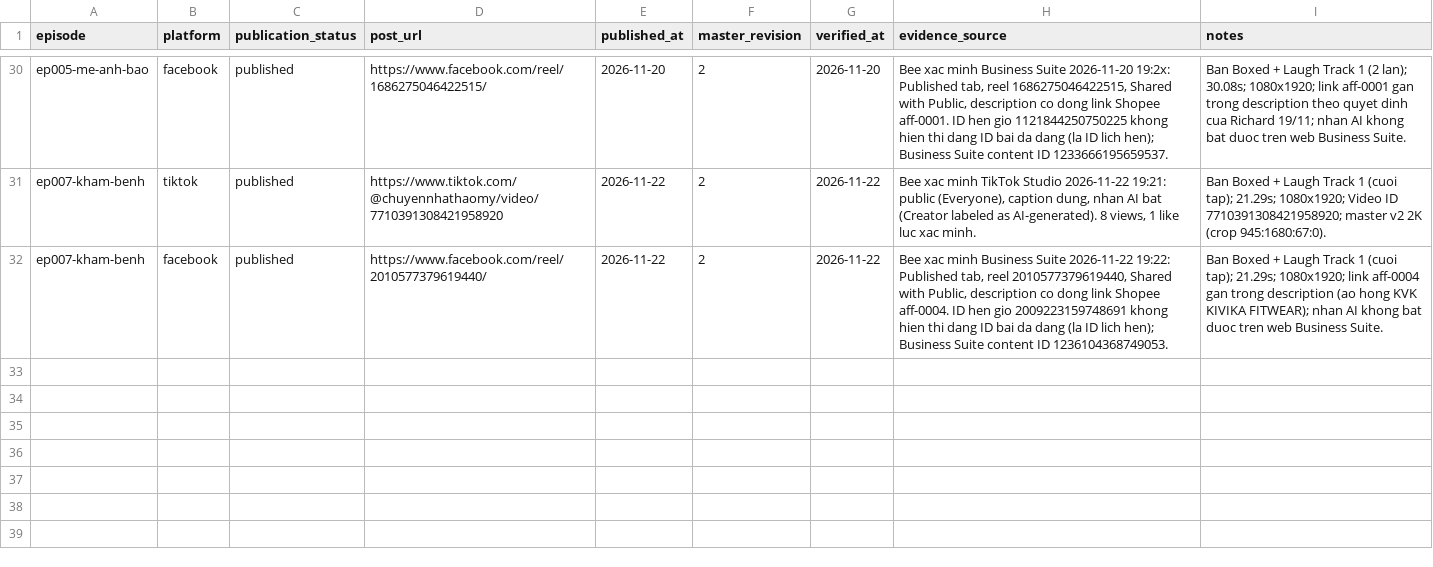
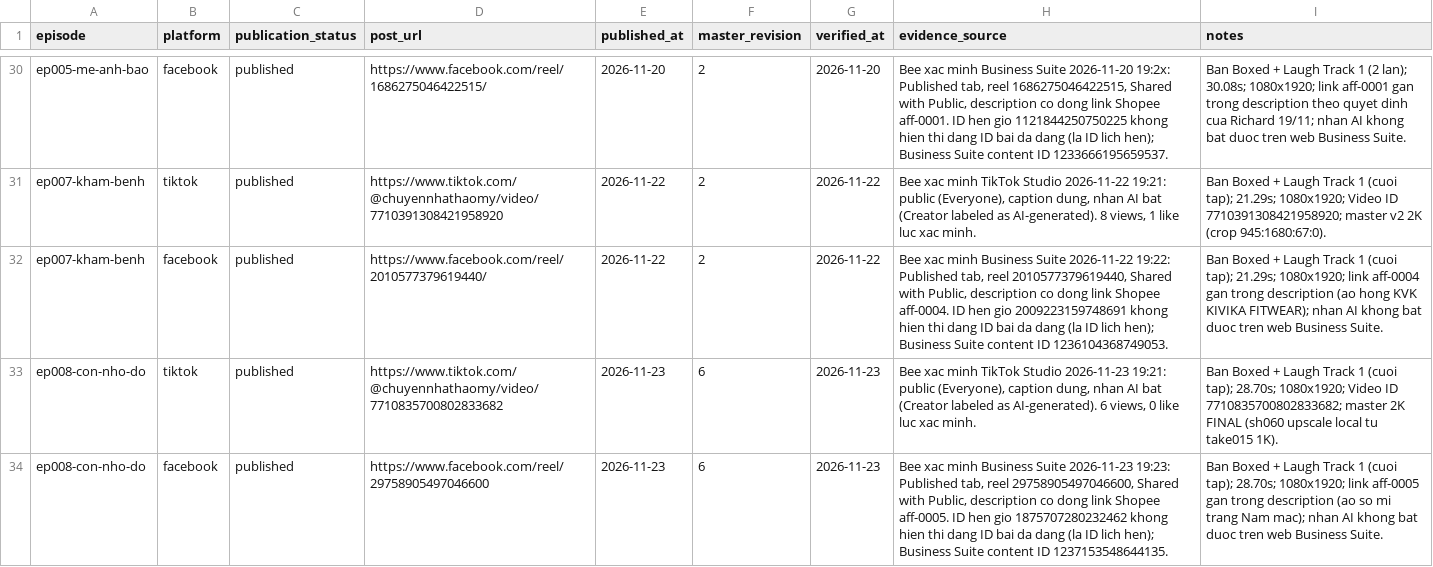
Before and after one commit to ptit9x/gen-videos-for-affiliate, a CSV file: 07_analytics/publications.csv, drawn as a sheet; only a part is shown, gaps mark what is left out.

Commit message:
ep008: published TikTok + Facebook 2026-11-23 19:00, aff-0005 on Facebook

```diff
--- a/07_analytics/publications.csv
+++ b/07_analytics/publications.csv
@@ -32 +32,3 @@ ep007-kham-benh,tiktok,published,https://www.tiktok.com/@chuyennhathaomy/video/7
 ep007-kham-benh,facebook,published,https://www.facebook.com/reel/2010577379619440/,2026-11-22,2,2026-11-22,"Bee xac minh Business Suite 2026-11-22 19:22: Published tab, reel 2010577379619440, Shared with Public, description co dong link Shopee aff-0004. ID hen gio 2009223159748691 khong hien thi dang ID bai da dang (la ID lich hen); Business Suite content ID 1236104368749053.",Ban Boxed + Laugh Track 1 (cuoi tap); 21.29s; 1080x1920; link aff-0004 gan trong description (ao hong KVK KIVIKA FITWEAR); nhan AI khong bat duoc tren web Business Suite.
+ep008-con-nho-do,tiktok,published,https://www.tiktok.com/@chuyennhathaomy/video/7710835700802833682,2026-11-23,6,2026-11-23,"Bee xac minh TikTok Studio 2026-11-23 19:21: public (Everyone), caption dung, nhan AI bat (Creator labeled as AI-generated). 6 views, 0 like luc xac minh.","Ban Boxed + Laugh Track 1 (cuoi tap); 28.70s; 1080x1920; Video ID 7710835700802833682; master 2K FINAL (sh060 upscale local tu take015 1K)."
+ep008-con-nho-do,facebook,published,https://www.facebook.com/reel/29758905497046600,2026-11-23,6,2026-11-23,"Bee xac minh Business Suite 2026-11-23 19:23: Published tab, reel 29758905497046600, Shared with Public, description co dong link Shopee aff-0005. ID hen gio 1875707280232462 khong hien thi dang ID bai da dang (la ID lich hen); Business Suite content ID 1237153548644135.","Ban Boxed + Laugh Track 1 (cuoi tap); 28.70s; 1080x1920; link aff-0005 gan trong description (ao so mi trang Nam mac); nhan AI khong bat duoc tren web Business Suite."
```
Also changed, not shown: 00_docs/production-tracker.csv, 04_products/affiliate-placements.csv, 1 other file.
